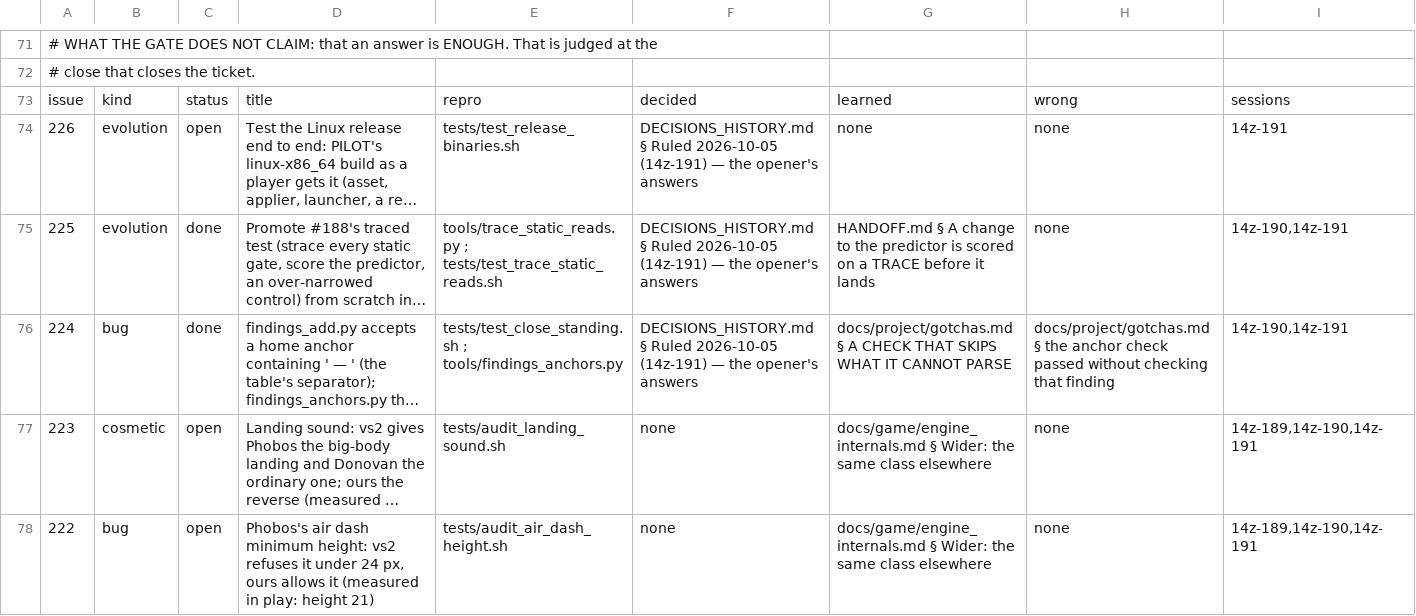
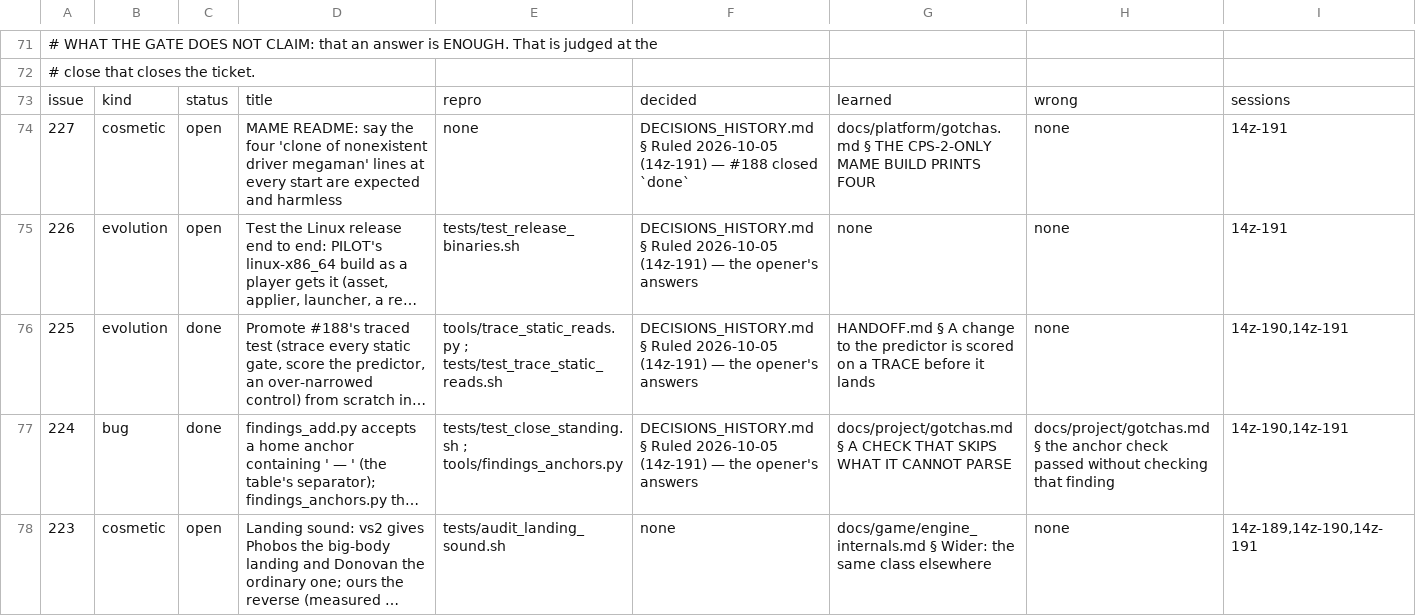
Before and after one commit to DefinitelyFrenchName/VampireSaved, a TSV file: docs/project/tickets.tsv, drawn as a sheet; only a part is shown, gaps mark what is left out; the shorter side is filled out with more unchanged rows; long unchanged cells end in …; the diff covers the shown part only; the diff names each change by its address in the sheet, - before the commit and + after, or states it on an @@ line.

```diff
--- a/docs/project/tickets.tsv
+++ b/docs/project/tickets.tsv
+row 74: 227 | cosmetic | open | MAME README: say the four 'clone of nonexistent driver megaman' lines at every start are expected and harmless | none | DECISIONS_HISTORY.md § Ruled 2026-10-05 (14z-191) — #188 closed `done` | docs/platform/gotchas.md § THE CPS-2-ONLY MAME BUILD PRINTS FOUR | none | 14z-191
```
Also changed, not shown: 6 edited cells elsewhere in this file, docs/project/tickets_github.tsv, 34 other files.
